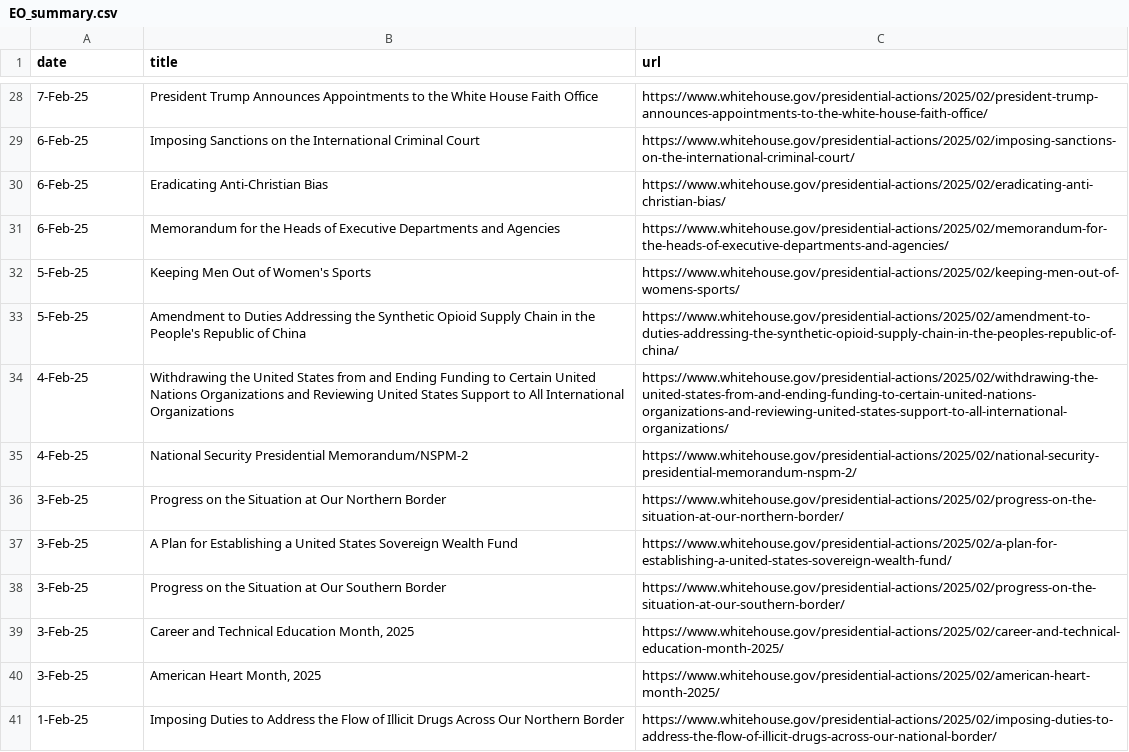
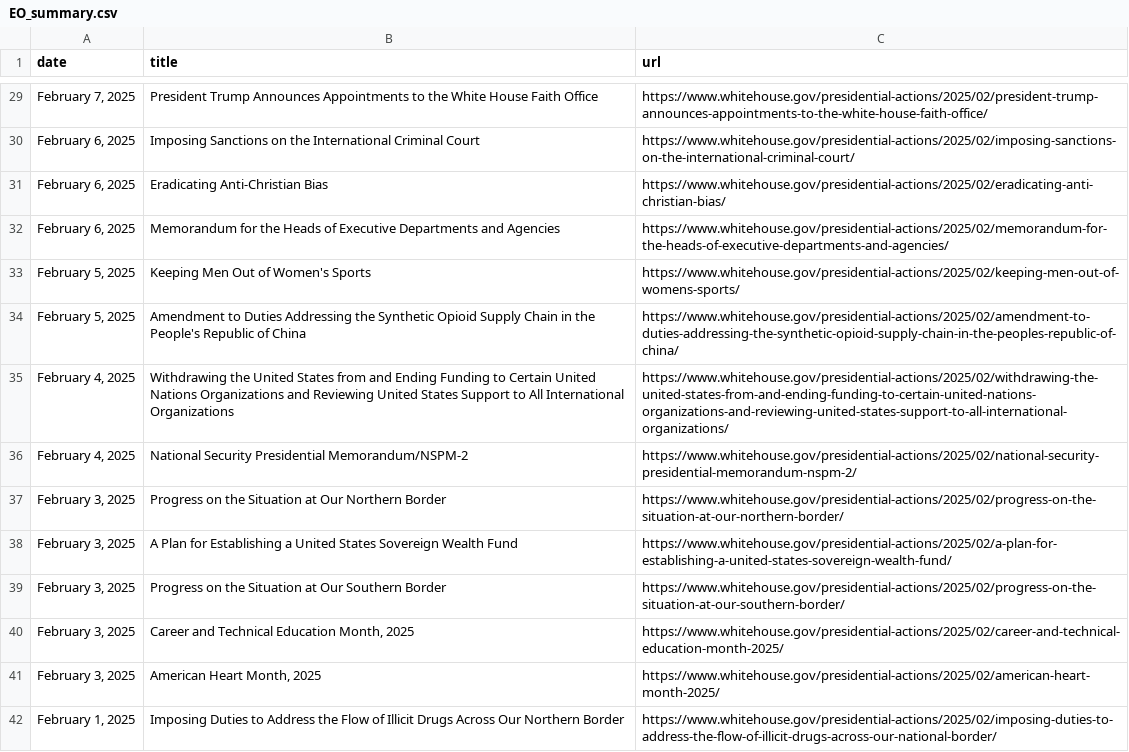
Before and after one commit to arc-research-analytics/executive-orders, a CSV file: EO_summary.csv, drawn as a sheet; only a part is shown, gaps mark what is left out; the diff covers the shown part only.

```diff
--- a/EO_summary.csv
+++ b/EO_summary.csv
@@ -28,14 +29,14 @@ date,title,url
-7-Feb-25,President Trump Announces Appointments to the White House Faith Office,https://www.whitehouse.gov/presidential-actions/2025/02/president-trump-announces-appointments-to-the-white-house-faith-office/
-6-Feb-25,Imposing Sanctions on the International Criminal Court,https://www.whitehouse.gov/presidential-actions/2025/02/imposing-sanctions-on-the-international-criminal-court/
-6-Feb-25,Eradicating Anti-Christian Bias,https://www.whitehouse.gov/presidential-actions/2025/02/eradicating-anti-christian-bias/
-6-Feb-25,Memorandum for the Heads of Executive Departments and Agencies,https://www.whitehouse.gov/presidential-actions/2025/02/memorandum-for-the-heads-of-executive-departments-and-agencies/
-5-Feb-25,Keeping Men Out of Women's Sports,https://www.whitehouse.gov/presidential-actions/2025/02/keeping-men-out-of-womens-sports/
-5-Feb-25,Amendment to Duties Addressing the Synthetic Opioid Supply Chain in the People's Republic of China,https://www.whitehouse.gov/presidential-actions/2025/02/amendment-to-duties-addressing-the-synthetic-opioid-supply-chain-in-the-peoples-republic-of-china/
-4-Feb-25,Withdrawing the United States from and Ending Funding to Certain United Nations Organizations and Reviewing United States Support to All International Organizations,https://www.whitehouse.gov/presidential-actions/2025/02/withdrawing-the-united-states-from-and-ending-funding-to-certain-united-nations-organizations-and-reviewing-united-states-support-to-all-international-organizations/
-4-Feb-25,National Security Presidential Memorandum/NSPM-2,https://www.whitehouse.gov/presidential-actions/2025/02/national-security-presidential-memorandum-nspm-2/
-3-Feb-25,Progress on the Situation at Our Northern Border,https://www.whitehouse.gov/presidential-actions/2025/02/progress-on-the-situation-at-our-northern-border/
-3-Feb-25,A Plan for Establishing a United States Sovereign Wealth Fund,https://www.whitehouse.gov/presidential-actions/2025/02/a-plan-for-establishing-a-united-states-sovereign-wealth-fund/
-3-Feb-25,Progress on the Situation at Our Southern Border,https://www.whitehouse.gov/presidential-actions/2025/02/progress-on-the-situation-at-our-southern-border/
-3-Feb-25,"Career and Technical Education Month, 2025",https://www.whitehouse.gov/presidential-actions/2025/02/career-and-technical-education-month-2025/
-3-Feb-25,"American Heart Month, 2025",https://www.whitehouse.gov/presidential-actions/2025/02/american-heart-month-2025/
-1-Feb-25,Imposing Duties to Address the Flow of Illicit Drugs Across Our Northern Border,https://www.whitehouse.gov/presidential-actions/2025/02/imposing-duties-to-address-the-flow-of-illicit-drugs-across-our-national-border/
+"February 7, 2025",President Trump Announces Appointments to the White House Faith Office,https://www.whitehouse.gov/presidential-actions/2025/02/president-trump-announces-appointments-to-the-white-house-faith-office/
+"February 6, 2025",Imposing Sanctions on the International Criminal Court,https://www.whitehouse.gov/presidential-actions/2025/02/imposing-sanctions-on-the-international-criminal-court/
+"February 6, 2025",Eradicating Anti-Christian Bias,https://www.whitehouse.gov/presidential-actions/2025/02/eradicating-anti-christian-bias/
+"February 6, 2025",Memorandum for the Heads of Executive Departments and Agencies,https://www.whitehouse.gov/presidential-actions/2025/02/memorandum-for-the-heads-of-executive-departments-and-agencies/
+"February 5, 2025",Keeping Men Out of Women's Sports,https://www.whitehouse.gov/presidential-actions/2025/02/keeping-men-out-of-womens-sports/
+"February 5, 2025",Amendment to Duties Addressing the Synthetic Opioid Supply Chain in the People's Republic of China,https://www.whitehouse.gov/presidential-actions/2025/02/amendment-to-duties-addressing-the-synthetic-opioid-supply-chain-in-the-peoples-republic-of-china/
+"February 4, 2025",Withdrawing the United States from and Ending Funding to Certain United Nations Organizations and Reviewing United States Support to All International Organizations,https://www.whitehouse.gov/presidential-actions/2025/02/withdrawing-the-united-states-from-and-ending-funding-to-certain-united-nations-organizations-and-reviewing-united-states-support-to-all-international-organizations/
+"February 4, 2025",National Security Presidential Memorandum/NSPM-2,https://www.whitehouse.gov/presidential-actions/2025/02/national-security-presidential-memorandum-nspm-2/
+"February 3, 2025",Progress on the Situation at Our Northern Border,https://www.whitehouse.gov/presidential-actions/2025/02/progress-on-the-situation-at-our-northern-border/
+"February 3, 2025",A Plan for Establishing a United States Sovereign Wealth Fund,https://www.whitehouse.gov/presidential-actions/2025/02/a-plan-for-establishing-a-united-states-sovereign-wealth-fund/
+"February 3, 2025",Progress on the Situation at Our Southern Border,https://www.whitehouse.gov/presidential-actions/2025/02/progress-on-the-situation-at-our-southern-border/
+"February 3, 2025","Career and Technical Education Month, 2025",https://www.whitehouse.gov/presidential-actions/2025/02/career-and-technical-education-month-2025/
+"February 3, 2025","American Heart Month, 2025",https://www.whitehouse.gov/presidential-actions/2025/02/american-heart-month-2025/
+"February 1, 2025",Imposing Duties to Address the Flow of Illicit Drugs Across Our Northern Border,https://www.whitehouse.gov/presidential-actions/2025/02/imposing-duties-to-address-the-flow-of-illicit-drugs-across-our-national-border/
```
Also changed, not shown: 1 added row and 105 edited cells elsewhere in this file, 2 other files.
